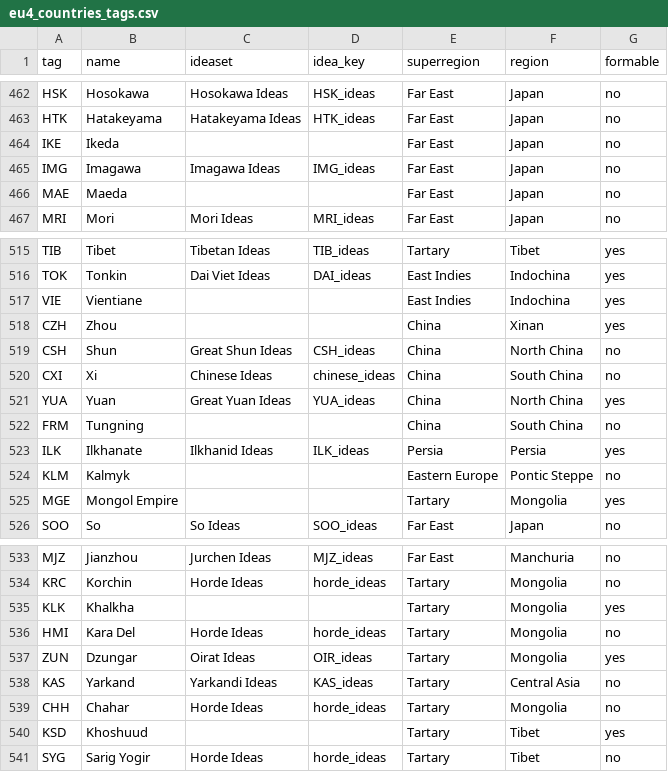
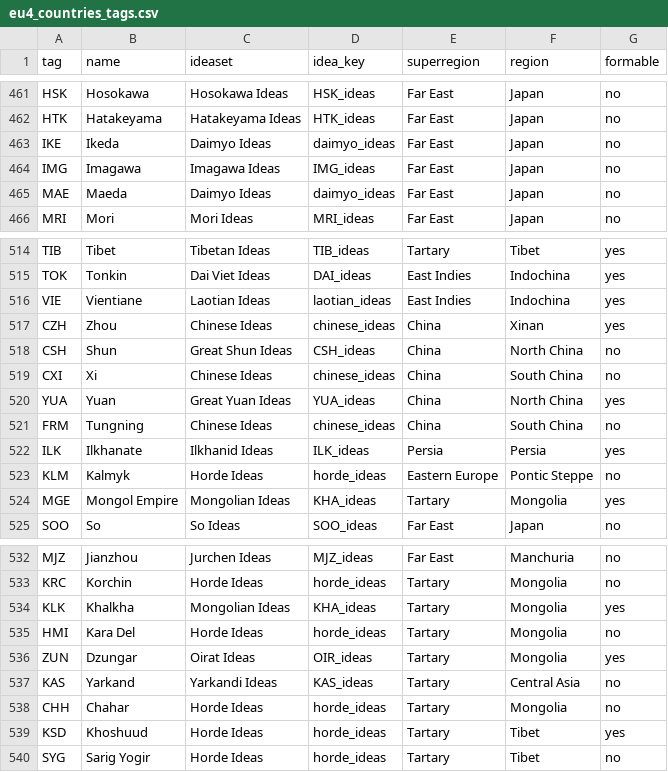
Before and after one commit to Ars-Belli/Ars-Belli-Mod, a CSV file: .eu4-tools/eu4_countries_tags.csv, drawn as a sheet; only a part is shown, gaps mark what is left out; the diff covers the shown part only.

Commit message:
EU4>EU5 Advances converter - a list of all tags, their ideas and country names

```diff
--- a/.eu4-tools/eu4_countries_tags.csv
+++ b/.eu4-tools/eu4_countries_tags.csv
@@ -463,5 +462,5 @@ HSK,Hosokawa,Hosokawa Ideas,HSK_ideas,Far East,Japan,no
 HTK,Hatakeyama,Hatakeyama Ideas,HTK_ideas,Far East,Japan,no
-IKE,Ikeda,,,Far East,Japan,no
+IKE,Ikeda,Daimyo Ideas,daimyo_ideas,Far East,Japan,no
 IMG,Imagawa,Imagawa Ideas,IMG_ideas,Far East,Japan,no
-MAE,Maeda,,,Far East,Japan,no
+MAE,Maeda,Daimyo Ideas,daimyo_ideas,Far East,Japan,no
 MRI,Mori,Mori Ideas,MRI_ideas,Far East,Japan,no
@@ -516,4 +515,4 @@ TIB,Tibet,Tibetan Ideas,TIB_ideas,Tartary,Tibet,yes
 TOK,Tonkin,Dai Viet Ideas,DAI_ideas,East Indies,Indochina,yes
-VIE,Vientiane,,,East Indies,Indochina,yes
-CZH,Zhou,,,China,Xinan,yes
+VIE,Vientiane,Laotian Ideas,laotian_ideas,East Indies,Indochina,yes
+CZH,Zhou,Chinese Ideas,chinese_ideas,China,Xinan,yes
 CSH,Shun,Great Shun Ideas,CSH_ideas,China,North China,no
@@ -521,6 +520,6 @@ CXI,Xi,Chinese Ideas,chinese_ideas,China,South China,no
 YUA,Yuan,Great Yuan Ideas,YUA_ideas,China,North China,yes
-FRM,Tungning,,,China,South China,no
+FRM,Tungning,Chinese Ideas,chinese_ideas,China,South China,no
 ILK,Ilkhanate,Ilkhanid Ideas,ILK_ideas,Persia,Persia,yes
-KLM,Kalmyk,,,Eastern Europe,Pontic Steppe,no
-MGE,Mongol Empire,,,Tartary,Mongolia,yes
+KLM,Kalmyk,Horde Ideas,horde_ideas,Eastern Europe,Pontic Steppe,no
+MGE,Mongol Empire,Mongolian Ideas,KHA_ideas,Tartary,Mongolia,yes
 SOO,So,So Ideas,SOO_ideas,Far East,Japan,no
@@ -534,3 +533,3 @@ MJZ,Jianzhou,Jurchen Ideas,MJZ_ideas,Far East,Manchuria,no
 KRC,Korchin,Horde Ideas,horde_ideas,Tartary,Mongolia,no
-KLK,Khalkha,,,Tartary,Mongolia,yes
+KLK,Khalkha,Mongolian Ideas,KHA_ideas,Tartary,Mongolia,yes
 HMI,Kara Del,Horde Ideas,horde_ideas,Tartary,Mongolia,no
@@ -539,3 +538,3 @@ KAS,Yarkand,Yarkandi Ideas,KAS_ideas,Tartary,Central Asia,no
 CHH,Chahar,Horde Ideas,horde_ideas,Tartary,Mongolia,no
-KSD,Khoshuud,,,Tartary,Tibet,yes
+KSD,Khoshuud,Horde Ideas,horde_ideas,Tartary,Tibet,yes
 SYG,Sarig Yogir,Horde Ideas,horde_ideas,Tartary,Tibet,no
```
Also changed, not shown: 1 removed row and 31 edited cells elsewhere in this file, 1 other file.
